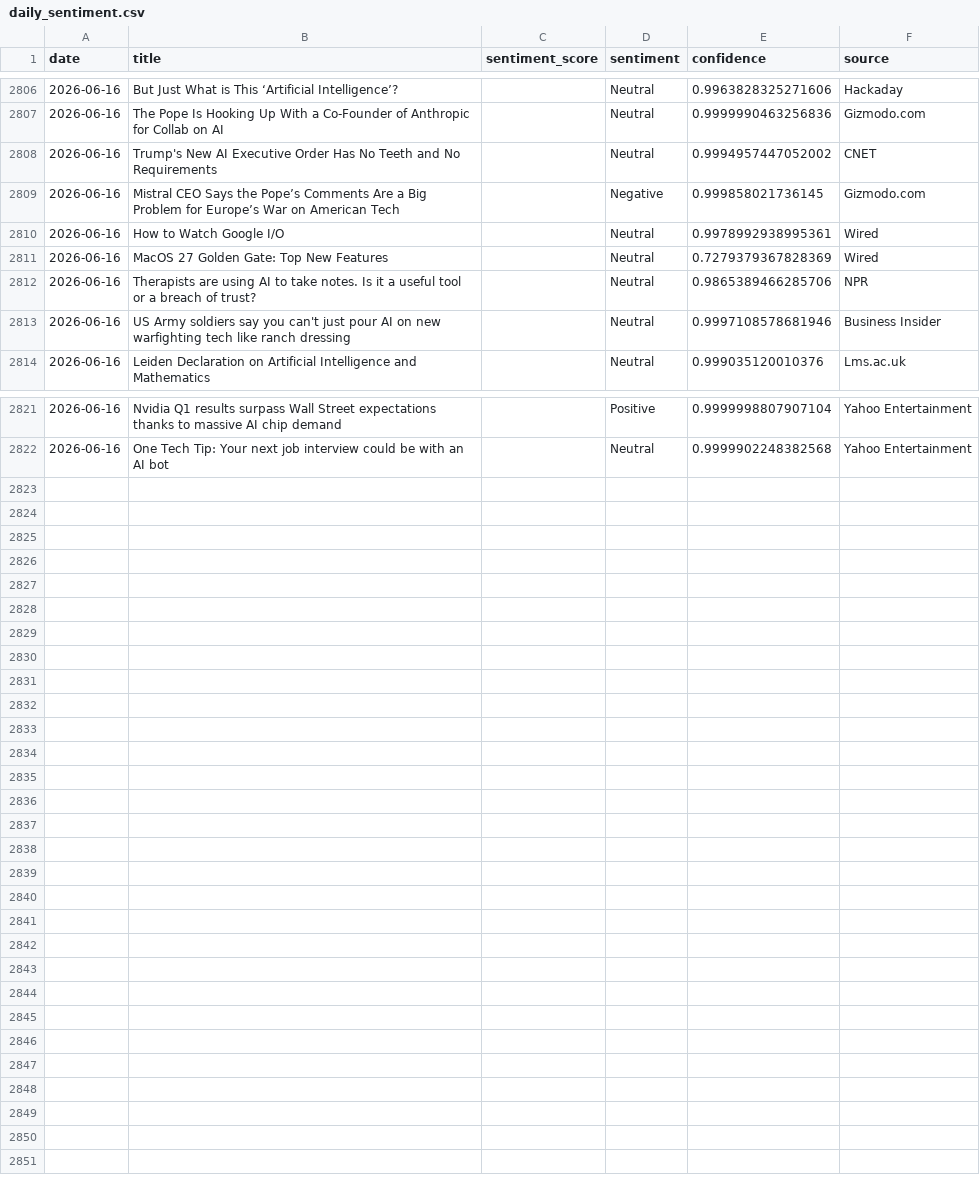
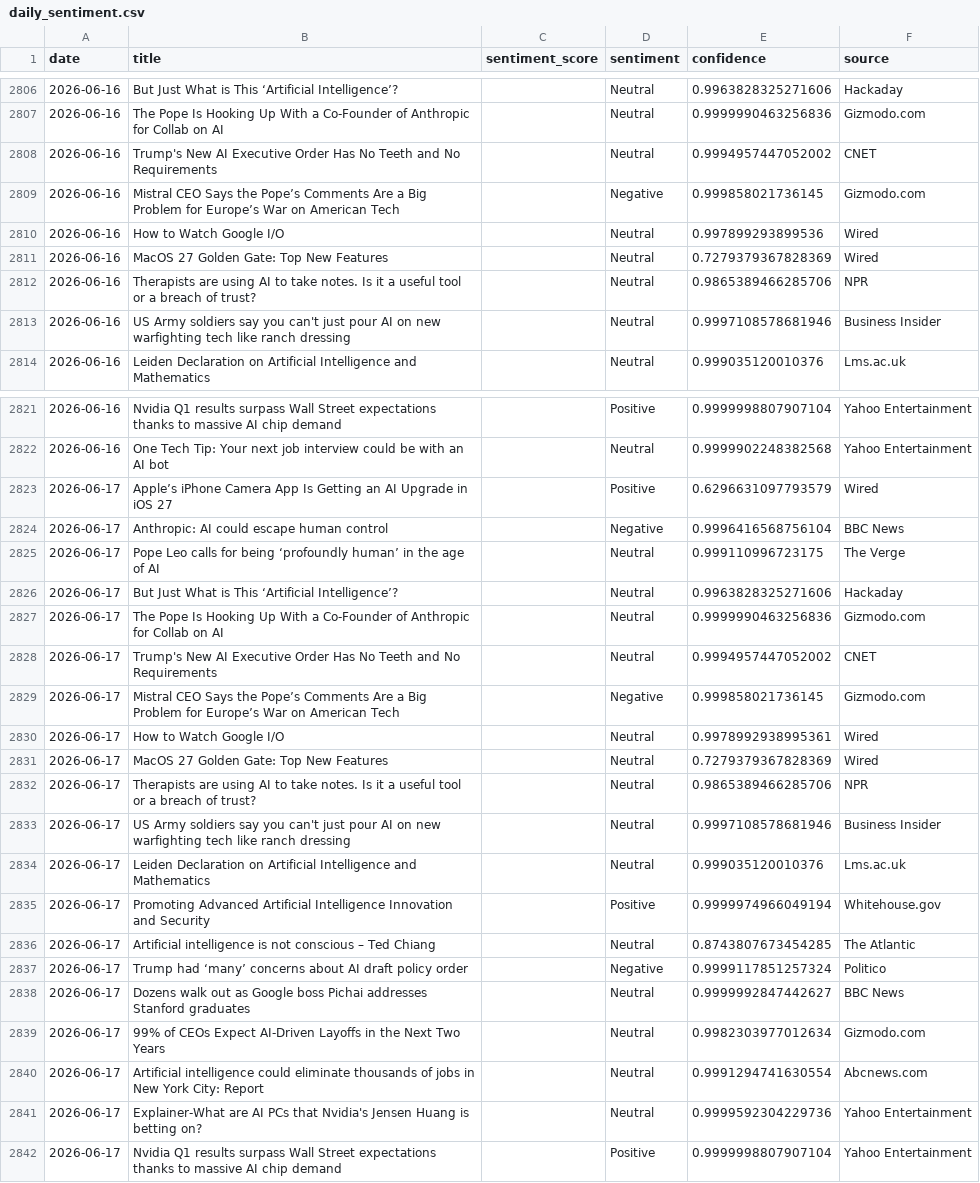
Before and after one commit to pranjalmandhan/AI-Sentiment_Pulse---Automated-News-Analysis-Dashboard, a CSV file: data/daily_sentiment.csv, drawn as a sheet; only a part is shown, gaps mark what is left out.

```diff
--- a/data/daily_sentiment.csv
+++ b/data/daily_sentiment.csv
@@ -2809,3 +2809,3 @@ date,title,sentiment_score,sentiment,confidence,source
 2026-06-16,Mistral CEO Says the Pope’s Comments Are a Big Problem for Europe’s War on American Tech,,Negative,0.999858021736145,Gizmodo.com
-2026-06-16,How to Watch Google I/O,,Neutral,0.9978992938995361,Wired
+2026-06-16,How to Watch Google I/O,,Neutral,0.997899293899536,Wired
 2026-06-16,MacOS 27 Golden Gate: Top New Features,,Neutral,0.7279379367828369,Wired
@@ -2822 +2822,21 @@ date,title,sentiment_score,sentiment,confidence,source
 2026-06-16,One Tech Tip: Your next job interview could be with an AI bot,,Neutral,0.9999902248382568,Yahoo Entertainment
+2026-06-17,Apple’s iPhone Camera App Is Getting an AI Upgrade in iOS 27,,Positive,0.6296631097793579,Wired
+2026-06-17,Anthropic: AI could escape human control,,Negative,0.9996416568756104,BBC News
+2026-06-17,Pope Leo calls for being ‘profoundly human’ in the age of AI,,Neutral,0.999110996723175,The Verge
+2026-06-17,But Just What is This ‘Artificial Intelligence’?,,Neutral,0.9963828325271606,Hackaday
+2026-06-17,The Pope Is Hooking Up With a Co-Founder of Anthropic for Collab on AI,,Neutral,0.9999990463256836,Gizmodo.com
+2026-06-17,Trump's New AI Executive Order Has No Teeth and No Requirements,,Neutral,0.9994957447052002,CNET
+2026-06-17,Mistral CEO Says the Pope’s Comments Are a Big Problem for Europe’s War on American Tech,,Negative,0.999858021736145,Gizmodo.com
+2026-06-17,How to Watch Google I/O,,Neutral,0.9978992938995361,Wired
+2026-06-17,MacOS 27 Golden Gate: Top New Features,,Neutral,0.7279379367828369,Wired
+2026-06-17,Therapists are using AI to take notes. Is it a useful tool or a breach of trust?,,Neutral,0.9865389466285706,NPR
+2026-06-17,US Army soldiers say you can't just pour AI on new warfighting tech like ranch dressing,,Neutral,0.9997108578681946,Business Insider
+2026-06-17,Leiden Declaration on Artificial Intelligence and Mathematics,,Neutral,0.999035120010376,Lms.ac.uk
+2026-06-17,Promoting Advanced Artificial Intelligence Innovation and Security,,Positive,0.9999974966049194,Whitehouse.gov
+2026-06-17,Artificial intelligence is not conscious – Ted Chiang,,Neutral,0.8743807673454285,The Atlantic
+2026-06-17,Trump had ‘many’ concerns about AI draft policy order,,Negative,0.9999117851257324,Politico
+2026-06-17,Dozens walk out as Google boss Pichai addresses Stanford graduates,,Neutral,0.9999992847442627,BBC News
+2026-06-17,99% of CEOs Expect AI-Driven Layoffs in the Next Two Years,,Neutral,0.9982303977012634,Gizmodo.com
+2026-06-17,Artificial intelligence could eliminate thousands of jobs in New York City: Report,,Neutral,0.9991294741630554,Abcnews.com
+2026-06-17,Explainer-What are AI PCs that Nvidia's Jensen Huang is betting on?,,Neutral,0.9999592304229736,Yahoo Entertainment
+2026-06-17,Nvidia Q1 results surpass Wall Street expectations thanks to massive AI chip demand,,Positive,0.9999998807907104,Yahoo Entertainment
```
